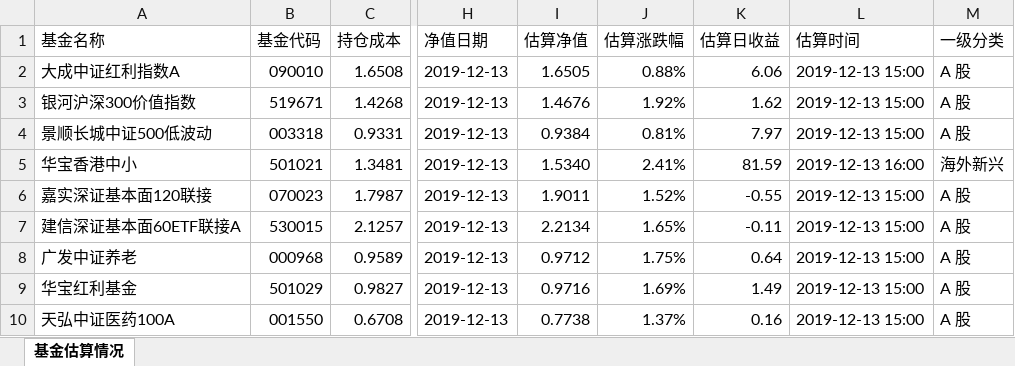
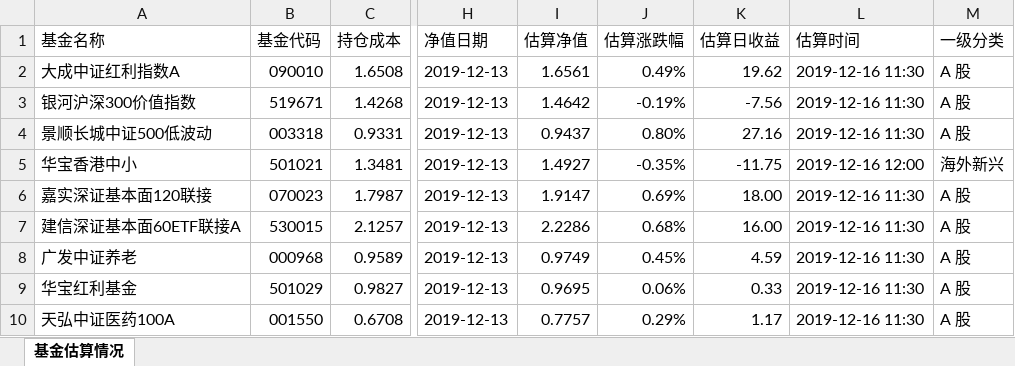
Before and after one commit to klq26/finance-data, an Excel workbook: scripts/output/201912/全家/全家整体收益估算.xlsx, sheet 基金估算情况, drawn as a sheet; only a part is shown, gaps mark what is left out; values as stored, in another font and other column widths than the file's, no cell formats; the diff covers the shown part only; the diff names each change by its address in the sheet, - before the commit and + after, or states it on an @@ line.

```diff
--- a/scripts/output/201912/全家/全家整体收益估算.xlsx (sheet 基金估算情况)
+++ b/scripts/output/201912/全家/全家整体收益估算.xlsx (sheet 基金估算情况)
-I2 (估算净值): 1.6505
+I2 (估算净值): 1.6561
-J2 (估算涨跌幅): 0.88%
+J2 (估算涨跌幅): 0.49%
-K2 (估算日收益): 6.06
+K2 (估算日收益): 19.62
-L2:L4 (估算时间): 2019-12-13 15:00
+L2:L4 (估算时间): 2019-12-16 11:30
-I3 (估算净值): 1.4676
+I3 (估算净值): 1.4642
-J3 (估算涨跌幅): 1.92%
+J3 (估算涨跌幅): -0.19%
-K3 (估算日收益): 1.62
+K3 (估算日收益): -7.56
-I4 (估算净值): 0.9384
+I4 (估算净值): 0.9437
-J4 (估算涨跌幅): 0.81%
+J4 (估算涨跌幅): 0.80%
-K4 (估算日收益): 7.97
+K4 (估算日收益): 27.16
-I5 (估算净值): 1.5340
+I5 (估算净值): 1.4927
-J5 (估算涨跌幅): 2.41%
+J5 (估算涨跌幅): -0.35%
-K5 (估算日收益): 81.59
+K5 (估算日收益): -11.75
-L5 (估算时间): 2019-12-13 16:00
+L5 (估算时间): 2019-12-16 12:00
-I6 (估算净值): 1.9011
+I6 (估算净值): 1.9147
-J6 (估算涨跌幅): 1.52%
+J6 (估算涨跌幅): 0.69%
-K6 (估算日收益): -0.55
+K6 (估算日收益): 18.00
-L6:L10 (估算时间): 2019-12-13 15:00
+L6:L10 (估算时间): 2019-12-16 11:30
-I7 (估算净值): 2.2134
+I7 (估算净值): 2.2286
-J7 (估算涨跌幅): 1.65%
+J7 (估算涨跌幅): 0.68%
-K7 (估算日收益): -0.11
+K7 (估算日收益): 16.00
-I8 (估算净值): 0.9712
+I8 (估算净值): 0.9749
-J8 (估算涨跌幅): 1.75%
+J8 (估算涨跌幅): 0.45%
-K8 (估算日收益): 0.64
+K8 (估算日收益): 4.59
-I9 (估算净值): 0.9716
+I9 (估算净值): 0.9695
-J9 (估算涨跌幅): 1.69%
+J9 (估算涨跌幅): 0.06%
-K9 (估算日收益): 1.49
+K9 (估算日收益): 0.33
-I10 (估算净值): 0.7738
+I10 (估算净值): 0.7757
-J10 (估算涨跌幅): 1.37%
+J10 (估算涨跌幅): 0.29%
-K10 (估算日收益): 0.16
+K10 (估算日收益): 1.17
```
Also changed, not shown: 408 edited cells elsewhere in this sheet, cell formats, scripts/output/201912/全家/全家整体资产配置.xlsx, 9 other files.
